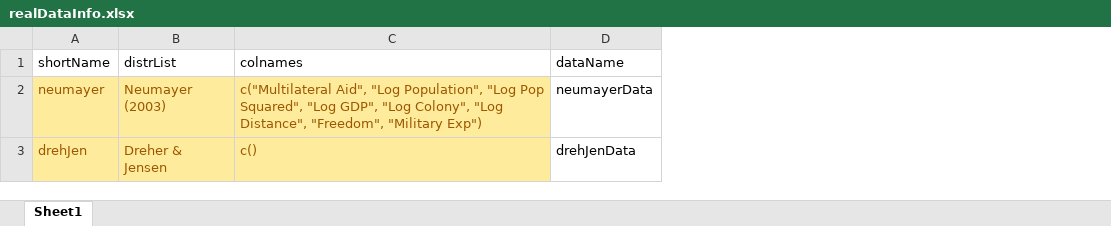
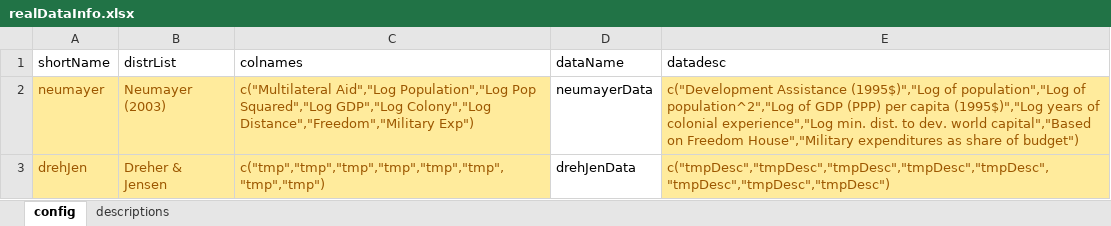
Before and after one commit to iqss-research/2k1-in-silico, an Excel workbook: Config/realDataInfo.xlsx, sheet config, drawn as a sheet; values as stored, in another font and other column widths than the file's, no borders; the diff names each change by its address in the sheet, - before the commit and + after, or states it on an @@ line.

```diff
--- a/Config/realDataInfo.xlsx (sheet config)
+++ b/Config/realDataInfo.xlsx (sheet config)
-sheet tab: Sheet1
+sheet tab: config
+sheet tab: descriptions
+column E (datadesc), rows 2-3: c("Development Assistance (1995$)","Log of population","Log of population^2","Log of GDP (PPP) per capita (1995$)","Log years of colonial experience","Log min. dist. to dev. world capital","Based on Freedom House","Military expenditures as share of budget") | c("tmpDesc","tmpDesc","tmpDesc","tmpDesc","tmpDesc","tmpDesc","tmpDesc","tmpDesc")
-C2 (colnames): c("Multilateral Aid", "Log Population", "Log Pop Squared", "Log GDP", "Log Colony", "Log Distance", "Freedom", "Military Exp")
+C2 (colnames): c("Multilateral Aid","Log Population","Log Pop Squared","Log GDP","Log Colony","Log Distance","Freedom","Military Exp")
-C3 (colnames): c()
+C3 (colnames): c("tmp","tmp","tmp","tmp","tmp","tmp","tmp","tmp")
```
Also changed, not shown: 4 other files.
